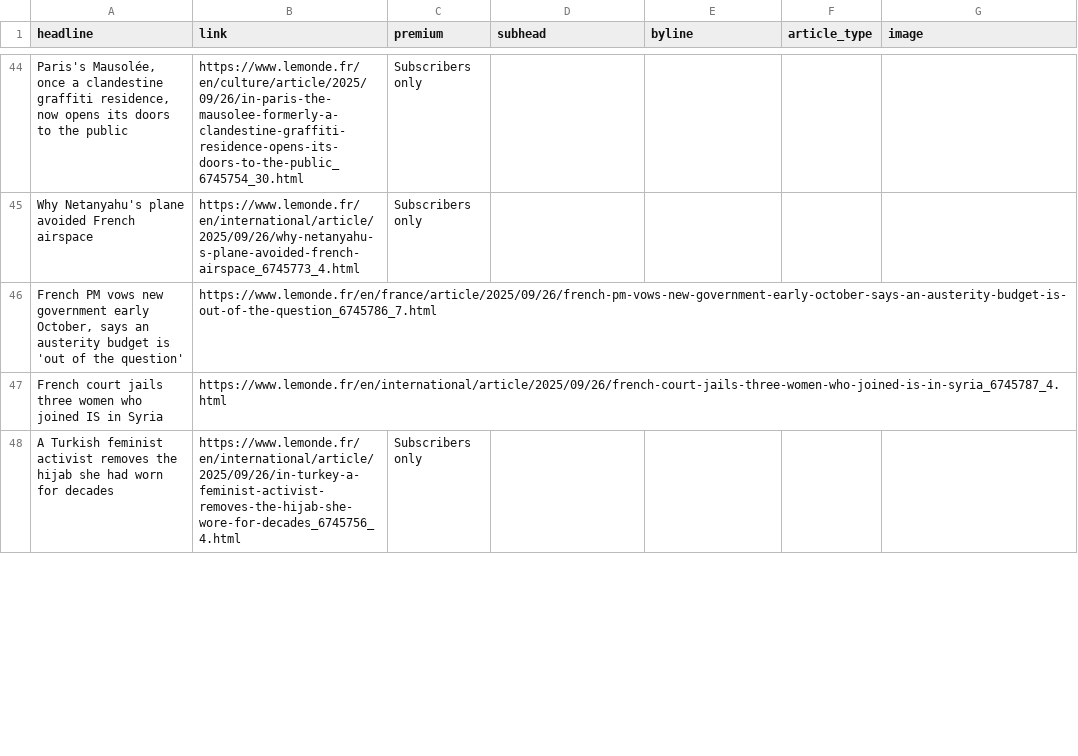
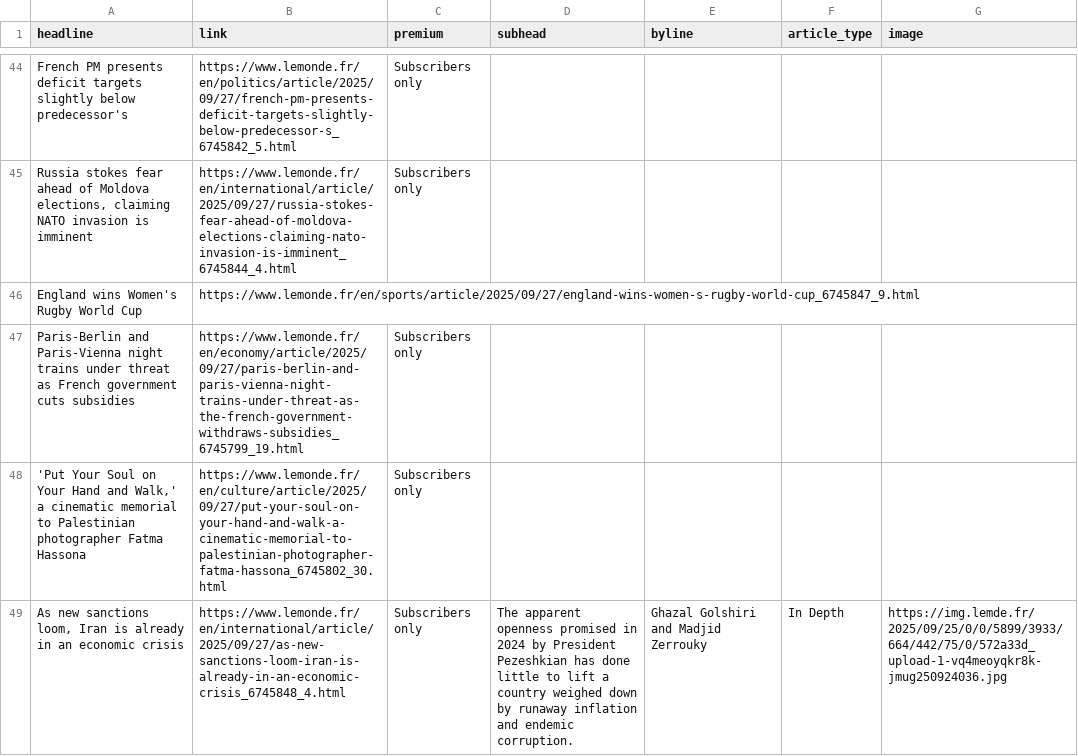
Before and after one commit to teodoracurcic/scraping, a CSV file: le_monde.csv, drawn as a sheet; only a part is shown, gaps mark what is left out; removed rows and columns are numbered as before the commit, all else as after; the diff covers the shown part only; the diff names each change by its address in the sheet, - before the commit and + after, or states it on an @@ line.

```diff
--- a/le_monde.csv
+++ b/le_monde.csv
-A44 (headline): Paris's Mausolée, once a clandestine graffiti residence, now opens its doors to the public
+A44 (headline): French PM presents deficit targets slightly below predecessor's
-B44 (link): https://www.lemonde.fr/en/culture/article/2025/09/26/in-paris-the-mausolee-formerly-a-clandestine-graffiti-residence-opens-its-doors-to-the-public_6745754_30.html
+B44 (link): https://www.lemonde.fr/en/politics/article/2025/09/27/french-pm-presents-deficit-targets-slightly-below-predecessor-s_6745842_5.html
-A45 (headline): Why Netanyahu's plane avoided French airspace
+A45 (headline): Russia stokes fear ahead of Moldova elections, claiming NATO invasion is imminent
-B45 (link): https://www.lemonde.fr/en/international/article/2025/09/26/why-netanyahu-s-plane-avoided-french-airspace_6745773_4.html
+B45 (link): https://www.lemonde.fr/en/international/article/2025/09/27/russia-stokes-fear-ahead-of-moldova-elections-claiming-nato-invasion-is-imminent_6745844_4.html
-row 46: French PM vows new government early October, says an austerity budget is 'out of the question' | https://www.lemonde.fr/en/france/article/2025/09/26/french-pm-vows-new-government-early-october-says-an-austerity-budget-is-out-of-the-question_6745786_7.html
-row 47: French court jails three women who joined IS in Syria | https://www.lemonde.fr/en/international/article/2025/09/26/french-court-jails-three-women-who-joined-is-in-syria_6745787_4.html
+row 46: England wins Women's Rugby World Cup | https://www.lemonde.fr/en/sports/article/2025/09/27/england-wins-women-s-rugby-world-cup_6745847_9.html
-A47 (headline): A Turkish feminist activist removes the hijab she had worn for decades
+A47 (headline): Paris-Berlin and Paris-Vienna night trains under threat as French government cuts subsidies
-B47 (link): https://www.lemonde.fr/en/international/article/2025/09/26/in-turkey-a-feminist-activist-removes-the-hijab-she-wore-for-decades_6745756_4.html
+B47 (link): https://www.lemonde.fr/en/economy/article/2025/09/27/paris-berlin-and-paris-vienna-night-trains-under-threat-as-the-french-government-withdraws-subsidies_6745799_19.html
+row 48: 'Put Your Soul on Your Hand and Walk,' a cinematic memorial to Palestinian photographer Fatma Hassona | https://www.lemonde.fr/en/culture/article/2025/09/27/put-your-soul-on-your-hand-and-walk-a-cinematic-memorial-to-palestinian-photographer-fatma-hassona_6745802_30.html | Subscribers only
+row 49: As new sanctions loom, Iran is already in an economic crisis | https://www.lemonde.fr/en/international/article/2025/09/27/as-new-sanctions-loom-iran-is-already-in-an-economic-crisis_6745848_4.html | Subscribers only | The apparent openness promised in 2024 by President Pezeshkian has done little to lift a country weighed down by runaway inflation and endemic corruption. | Ghazal Golshiri and Madjid Zerrouky | In Depth | https://img.lemde.fr/2025/09/25/0/0/5899/3933/664/442/75/0/572a33d_upload-1-vq4meoyqkr8k-jmug250924036.jpg
```
Also changed, not shown: 17 added rows, 18 removed rows and 27 edited cells elsewhere in this file.
